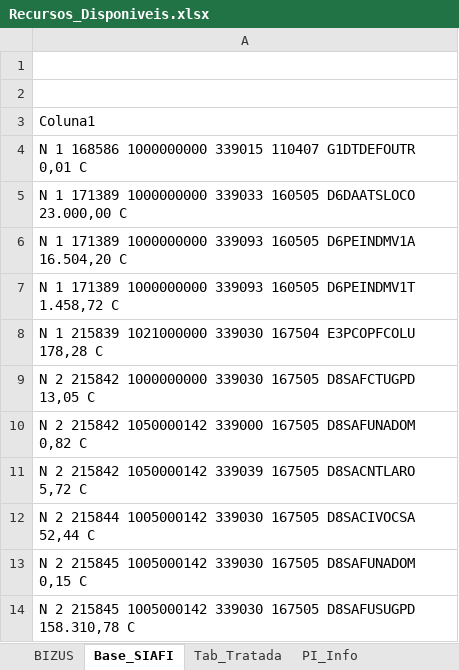
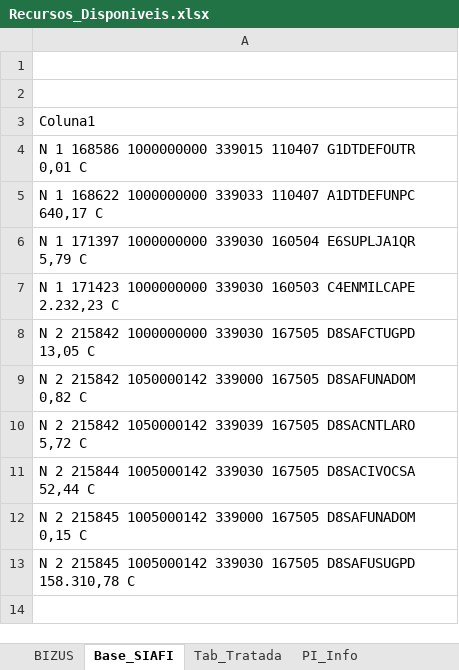
Before and after one commit to DiogoPqdt/Dashboard_ESA, an Excel workbook: base_dados/Recursos_Disponiveis.xlsx, sheet Base_SIAFI, drawn as a sheet; values as stored, in another font and other column widths than the file's, no borders; table styles not drawn; removed rows and columns are numbered as before the commit, all else as after; the diff names each change by its address in the sheet, - before the commit and + after, or states it on an @@ line.

```diff
--- a/base_dados/Recursos_Disponiveis.xlsx (sheet Base_SIAFI)
+++ b/base_dados/Recursos_Disponiveis.xlsx (sheet Base_SIAFI)
-A5: N 1 171389 1000000000 339033 160505 D6DAATSLOCO 23.000,00 C
+A5: N 1 168622 1000000000 339033 110407 A1DTDEFUNPC 640,17 C
-A6: N 1 171389 1000000000 339093 160505 D6PEINDMV1A 16.504,20 C
+A6: N 1 171397 1000000000 339030 160504 E6SUPLJA1QR 5,79 C
-A7: N 1 171389 1000000000 339093 160505 D6PEINDMV1T 1.458,72 C
+A7: N 1 171423 1000000000 339030 160503 C4ENMILCAPE 2.232,23 C
-row 8: N 1 215839 1021000000 339030 167504 E3PCOPFCOLU 178,28 C
-A12: …215845 1005000142 339030 167505 D8SAFUNADOM…
+A12: …215845 1005000142 339000 167505 D8SAFUNADOM…
```
Also changed, not shown: sheet Planilha1, sheet Recursos_ESA, sheet Tab_Tratada, sheet Resumo_PI_3, sheet PI_Info, notebook/Restos_a_pagar.xlsx, notebook/Retorno_Almox.xlsx, 9 other files.
